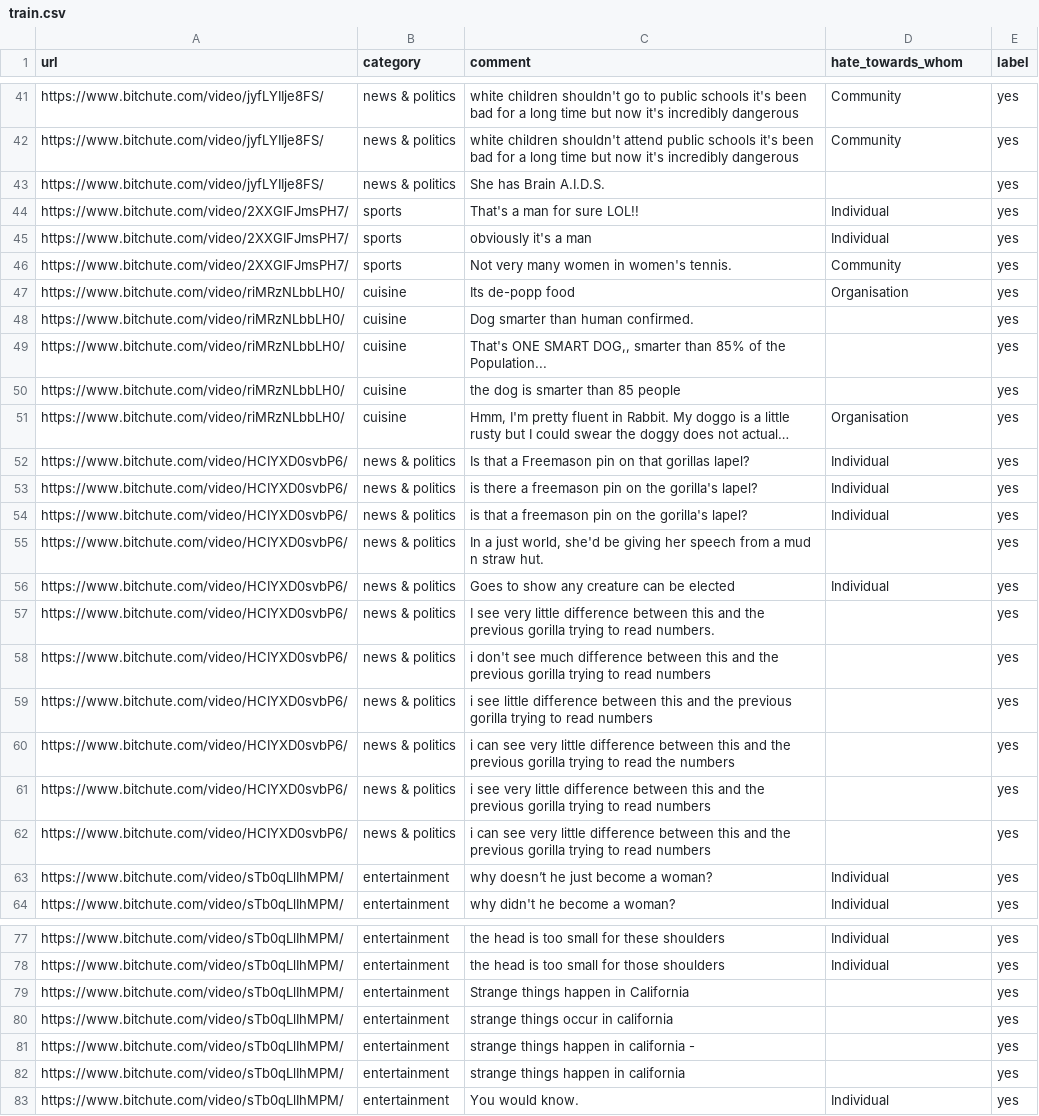
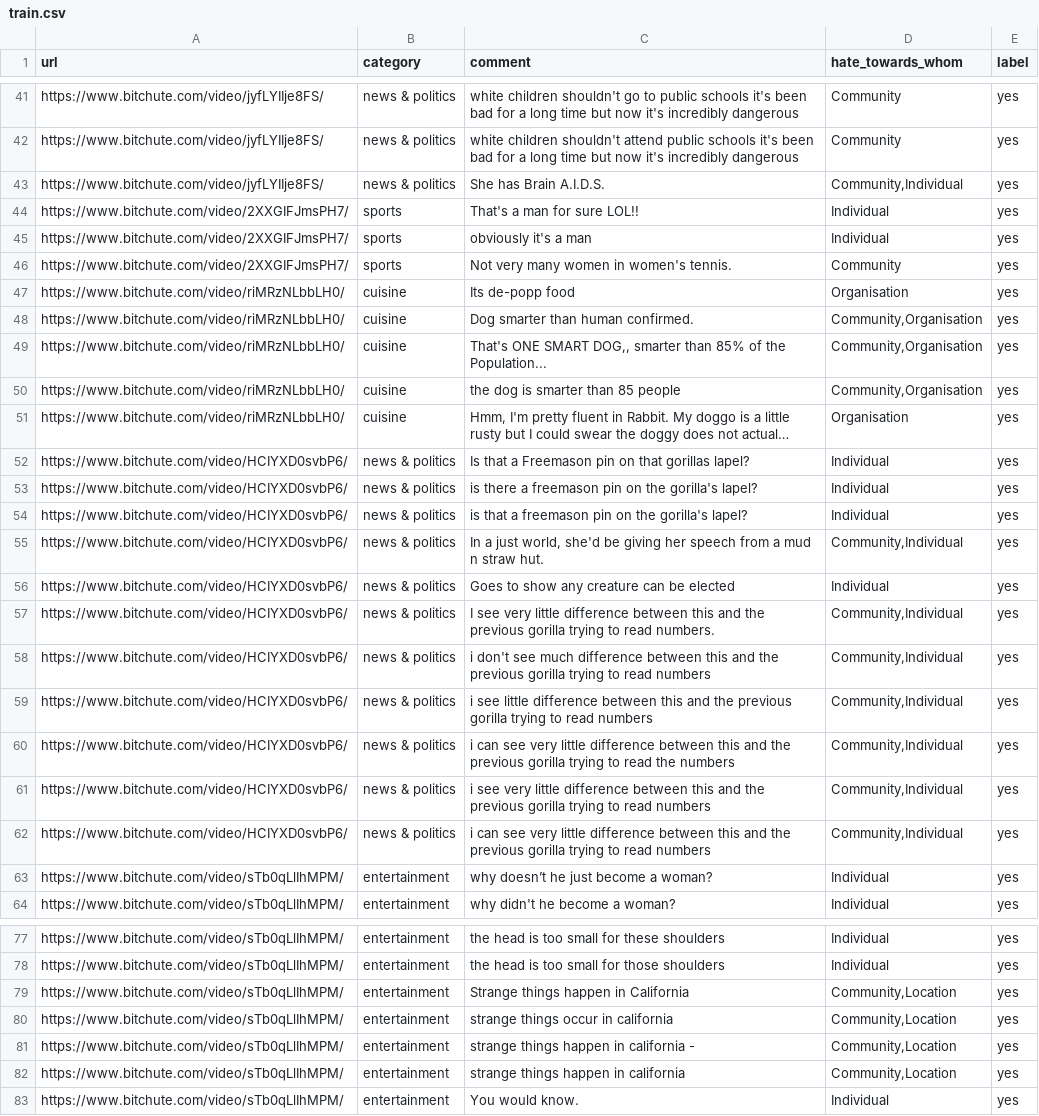
Before and after one commit to Chief-Blackhood/IS-Hate-Speech, a CSV file: data/with_aug_ttv/train.csv, drawn as a sheet; only a part is shown, gaps mark what is left out; long unchanged cells end in …; the diff covers the shown part only; the diff names each change by its address in the sheet, - before the commit and + after, or states it on an @@ line.

```diff
--- a/data/with_aug_ttv/train.csv
+++ b/data/with_aug_ttv/train.csv
-D43 (hate_towards_whom): (empty)
+D43 (hate_towards_whom): Community,Individual
-D48:D50 (hate_towards_whom): (empty)
+D48:D50 (hate_towards_whom): Community,Organisation
-D55 (hate_towards_whom): (empty)
+D55 (hate_towards_whom): Community,Individual
-D57:D62 (hate_towards_whom): (empty)
+D57:D62 (hate_towards_whom): Community,Individual
-D79:D82 (hate_towards_whom): (empty)
+D79:D82 (hate_towards_whom): Community,Location
```
Also changed, not shown: 66 edited cells elsewhere in this file, 1 other file.
